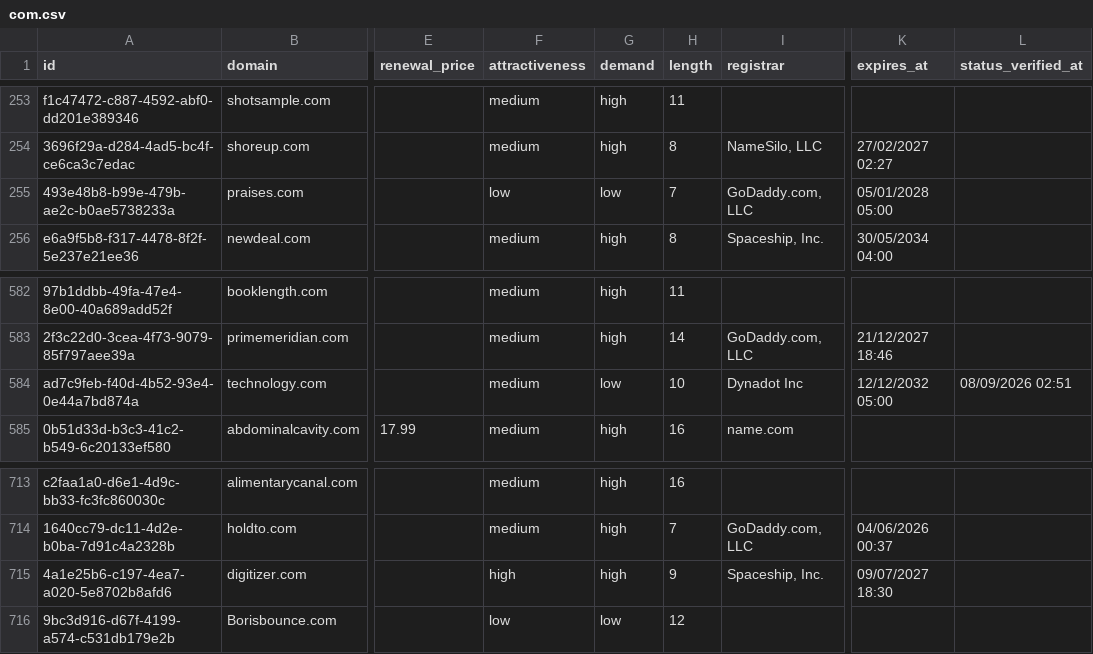
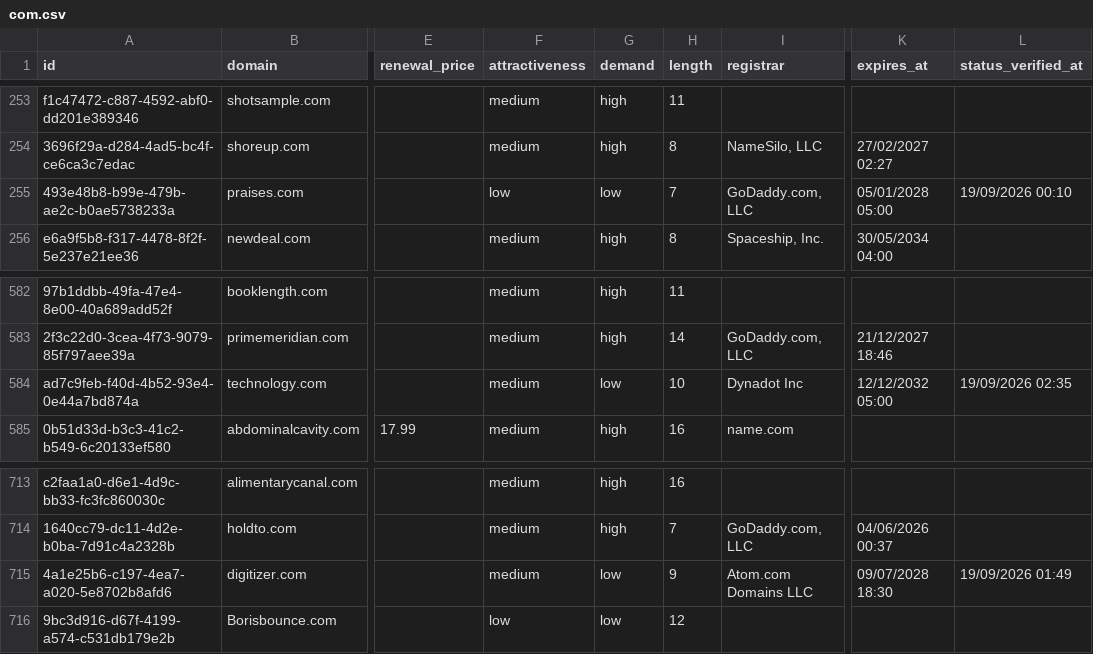
Before and after one commit to UniqueDomains/com-oneword-domains, a CSV file: com.csv, drawn as a sheet; only a part is shown, gaps mark what is left out; the diff names each change by its address in the sheet, - before the commit and + after, or states it on an @@ line.

Commit message:
Domains update

```diff
--- a/com.csv
+++ b/com.csv
-L255 (status_verified_at): (empty)
+L255 (status_verified_at): 19/09/2026 00:10
-L584 (status_verified_at): 08/09/2026 02:51
+L584 (status_verified_at): 19/09/2026 02:35
-F715 (attractiveness): high
+F715 (attractiveness): medium
-G715 (demand): high
+G715 (demand): low
-I715 (registrar): Spaceship, Inc.
+I715 (registrar): Atom.com Domains LLC
-K715 (expires_at): 09/07/2027 18:30
+K715 (expires_at): 09/07/2028 18:30
-L715 (status_verified_at): (empty)
+L715 (status_verified_at): 19/09/2026 01:49
```
Also changed, not shown: 4 other files.
